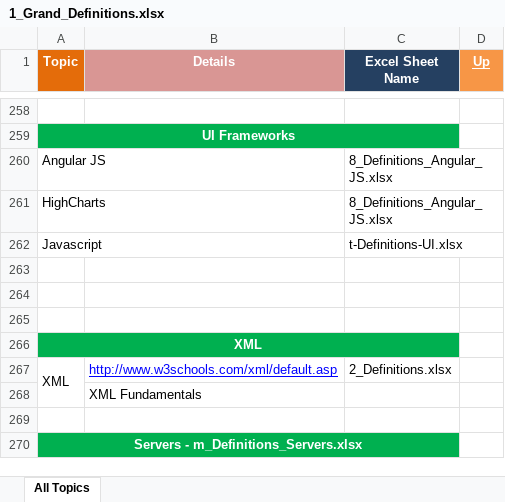
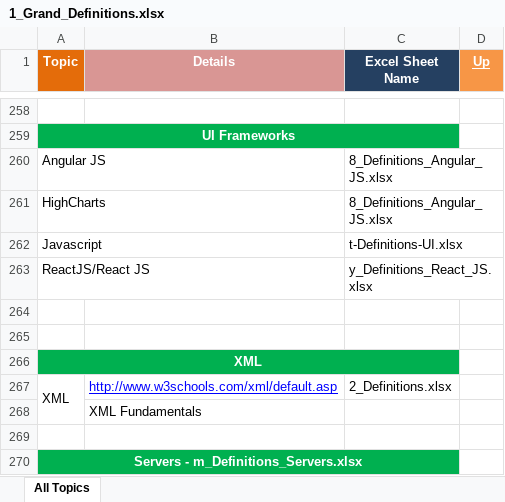
Before and after one commit to GDivya111/images, an Excel workbook: Definitions/1_Grand_Definitions.xlsx, sheet All Topics, drawn as a sheet; only a part is shown, gaps mark what is left out; values as stored, in another font and other column widths than the file's, no borders; the diff names each change by its address in the sheet, - before the commit and + after, or states it on an @@ line.

Commit message:
1. Eclipselink 2. ReactJS

```diff
--- a/Definitions/1_Grand_Definitions.xlsx (sheet All Topics)
+++ b/Definitions/1_Grand_Definitions.xlsx (sheet All Topics)
-row 263: (empty)
+row 263: ReactJS/React JS |  | y_Definitions_React_JS.xlsx
```
Also changed, not shown: Definitions/g_Definitions_DB.xlsx, Definitions/u-Definitions-ORM.xlsx, 1 other file.
